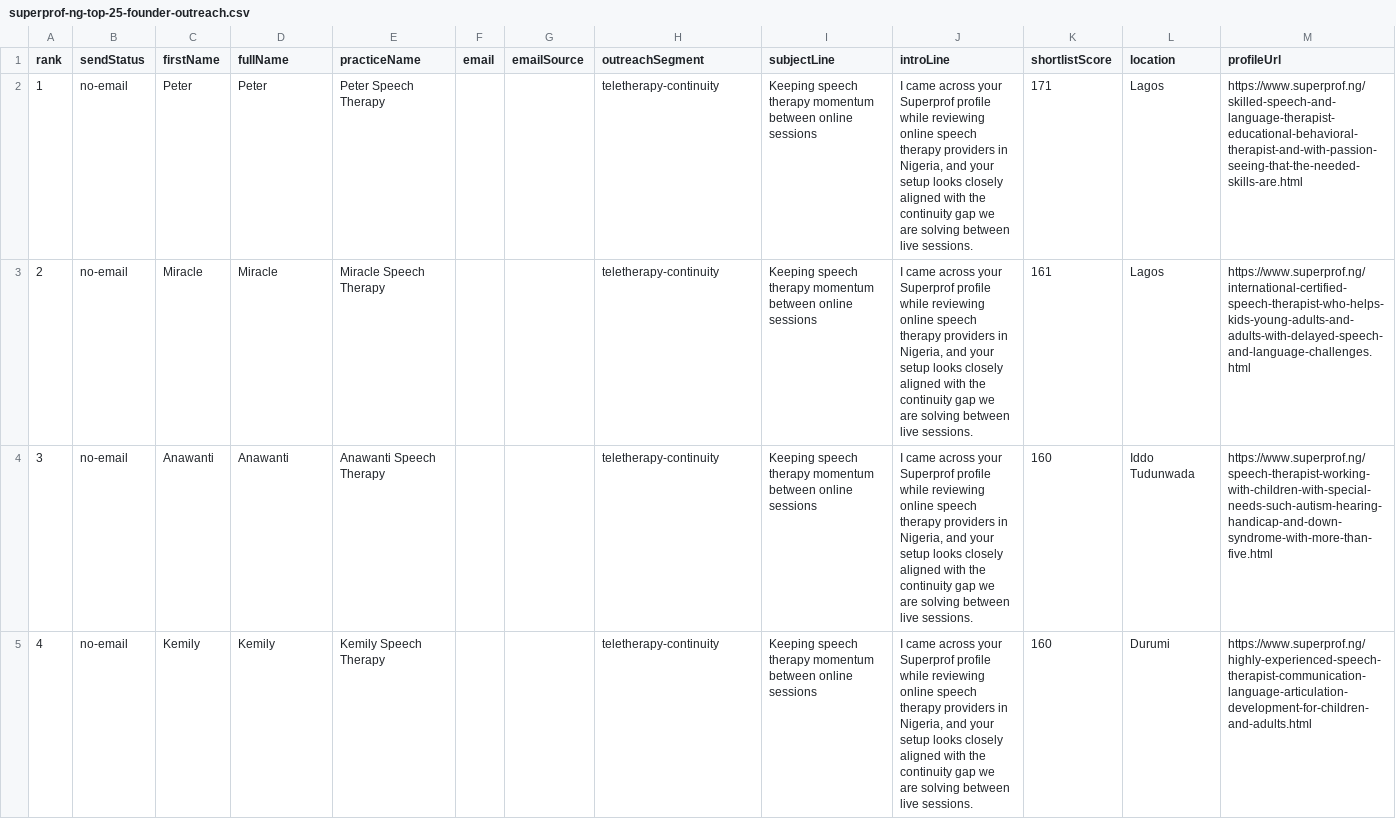
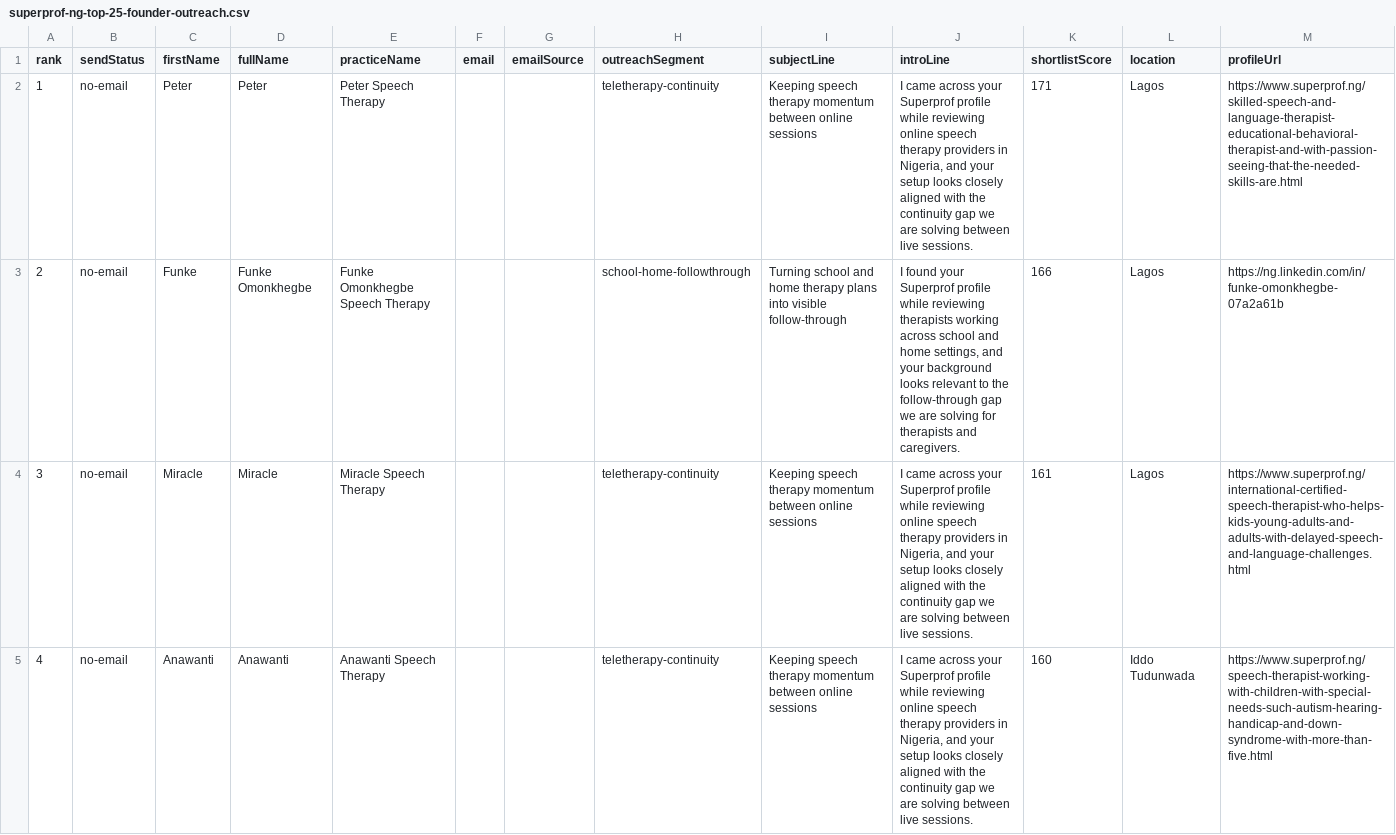
Before and after one commit to Ayo-faks/voicelive-api-salescoach, a CSV file: docs/prospecting/superprof-ng-top-25-founder-outreach.csv, drawn as a sheet; only a part is shown; the shorter side is filled out with more unchanged rows; addresses are those after the commit; the diff names each change by its address in the sheet, - before the commit and + after, or states it on an @@ line.

```diff
--- a/docs/prospecting/superprof-ng-top-25-founder-outreach.csv
+++ b/docs/prospecting/superprof-ng-top-25-founder-outreach.csv
+row 3: 2 | no-email | Funke | Funke Omonkhegbe | Funke Omonkhegbe Speech Therapy |  |  | school-home-followthrough | Turning school and home therapy plans into visible follow-through | I found your Superprof profile while reviewing therapists working across school and home settings, and your background looks relevant to the follow-through gap we are solving for therapists and caregivers. | 166 | Lagos | https://ng.linkedin.com/in/funke-omonkhegbe-07a2a61b
@@ column A (rank) renumbered from row 4 down @@
```
Also changed, not shown: docs/prospecting/superprof-ng-contact-enrichment.csv, docs/prospecting/superprof-ng-founder-priority-top-10.csv, 17 other files.
